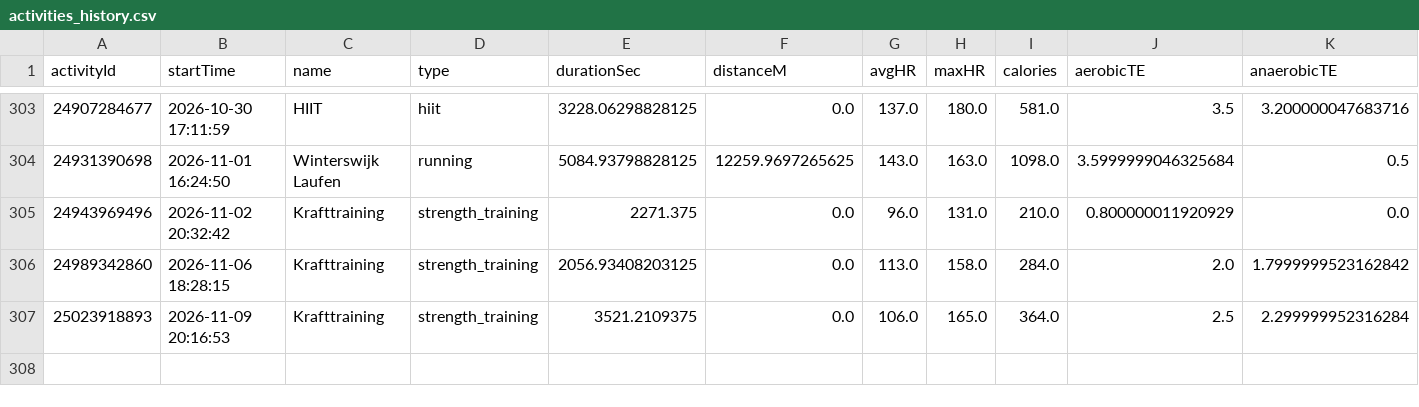
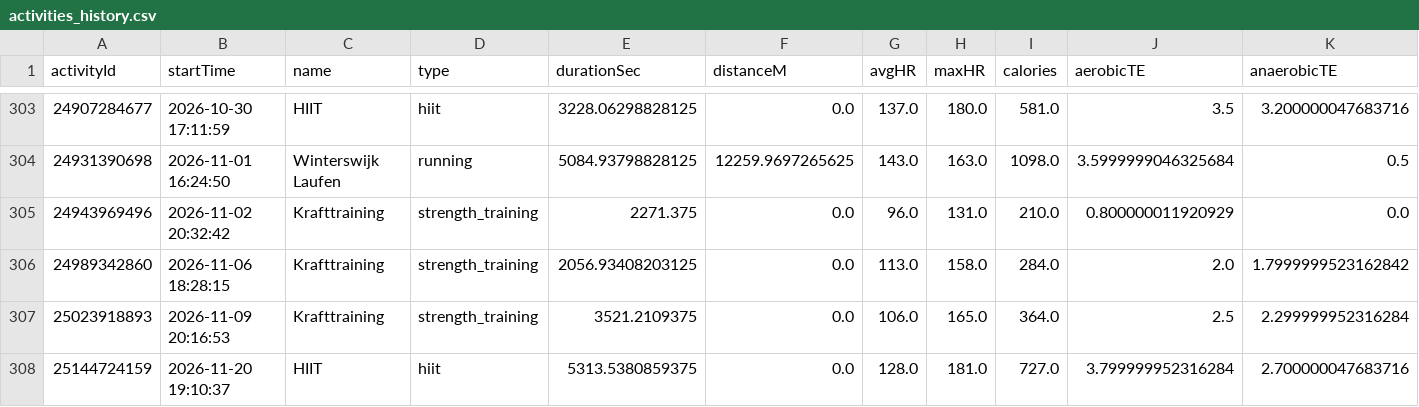
Before and after one commit to Globalcare2026/garmin-sync, a CSV file: data/history/activities_history.csv, drawn as a sheet; only a part is shown, gaps mark what is left out; rows hold the shown columns only; the diff names each change by its address in the sheet, - before the commit and + after, or states it on an @@ line.

Commit message:
Garmin data 2026-11-21

```diff
--- a/data/history/activities_history.csv
+++ b/data/history/activities_history.csv
+row 308: 25144724159 | 2026-11-20 19:10:37 | HIIT | hiit | 5313.5380859375 | 0.0 | 128.0 | 181.0 | 727.0 | 3.799999952316284 | 2.700000047683716
```
Also changed, not shown: data/latest/activities.csv, data/latest/daily.csv, 14 other files.
